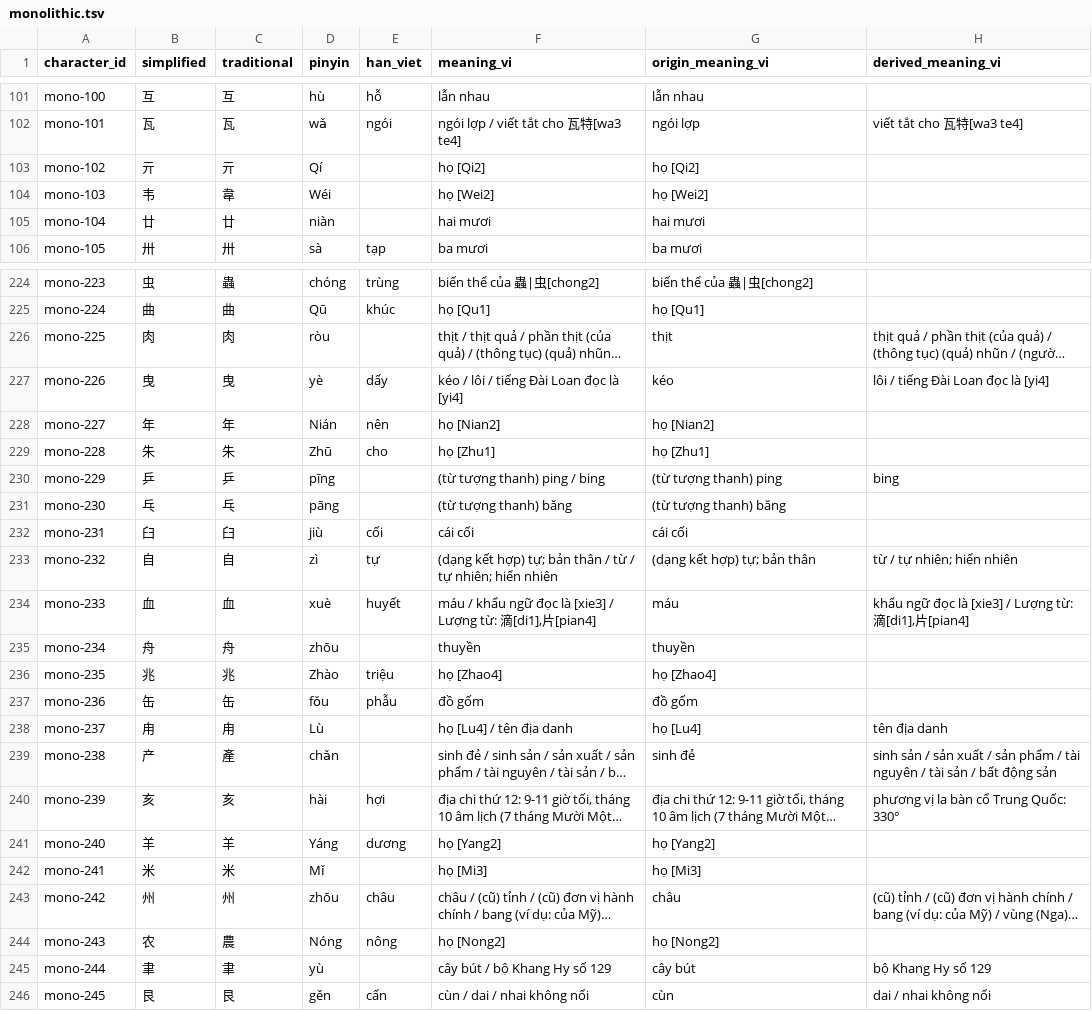
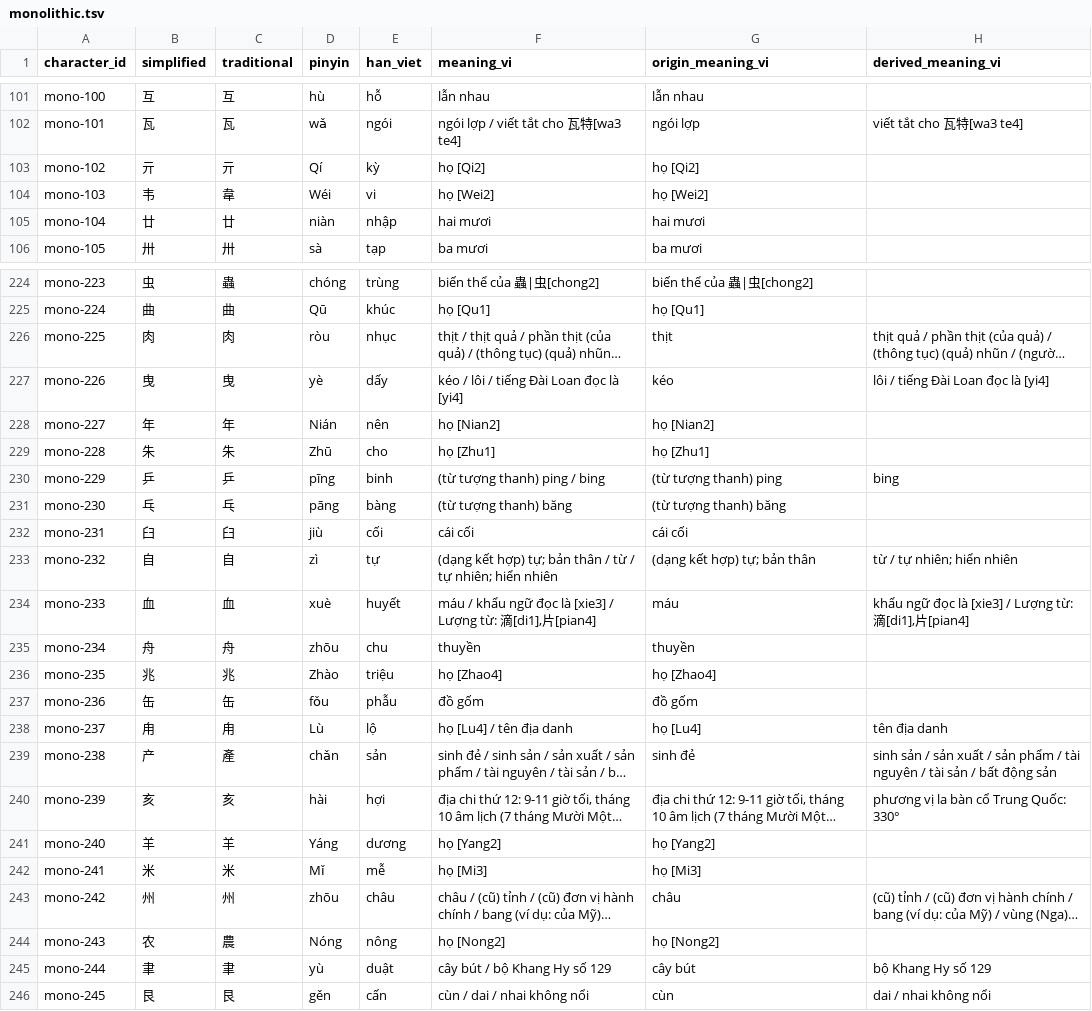
Before and after one commit to phanhuy871-tech/chinese-learning-app, a TSV file: data/local/monolithic.tsv, drawn as a sheet; only a part is shown, gaps mark what is left out; long unchanged cells end in …; the diff covers the shown part only; the diff names each change by its address in the sheet, - before the commit and + after, or states it on an @@ line.

```diff
--- a/data/local/monolithic.tsv
+++ b/data/local/monolithic.tsv
-E103 (han_viet): (empty)
+E103 (han_viet): kỳ
-E104 (han_viet): (empty)
+E104 (han_viet): vi
-E105 (han_viet): (empty)
+E105 (han_viet): nhập
-E226 (han_viet): (empty)
+E226 (han_viet): nhục
-E230 (han_viet): (empty)
+E230 (han_viet): binh
-E231 (han_viet): (empty)
+E231 (han_viet): bàng
-E235 (han_viet): (empty)
+E235 (han_viet): chu
-E238 (han_viet): (empty)
+E238 (han_viet): lộ
-E239 (han_viet): (empty)
+E239 (han_viet): sản
-E242 (han_viet): (empty)
+E242 (han_viet): mễ
-E245 (han_viet): (empty)
+E245 (han_viet): duật
```
Also changed, not shown: 43 edited cells elsewhere in this file, 1 other file.
